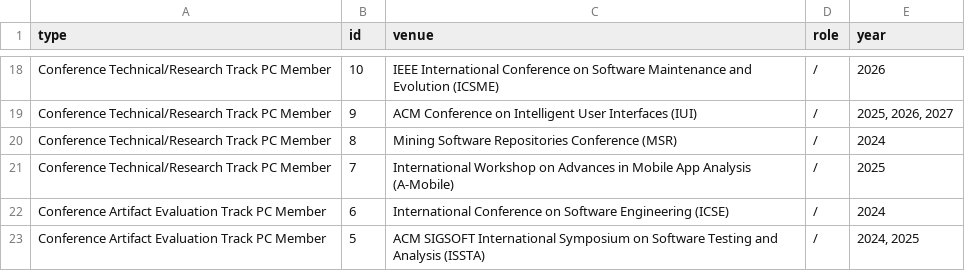
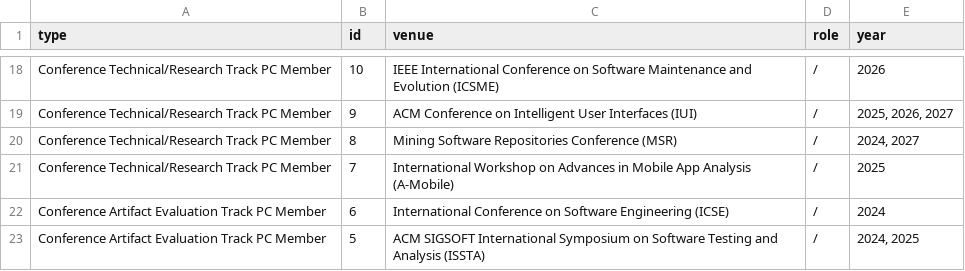
Before and after one commit to yushengcheng/yushengcheng.github.io, a CSV file: content/service.csv, drawn as a sheet; only a part is shown, gaps mark what is left out.

```diff
--- a/content/service.csv
+++ b/content/service.csv
@@ -19,3 +19,3 @@ Conference Technical/Research Track PC Member,10,IEEE International Conference o
 Conference Technical/Research Track PC Member,9,ACM Conference on Intelligent User Interfaces (IUI),/,"2025, 2026, 2027"
-Conference Technical/Research Track PC Member,8,Mining Software Repositories Conference (MSR),/,2024
+Conference Technical/Research Track PC Member,8,Mining Software Repositories Conference (MSR),/,"2024, 2027"
 Conference Technical/Research Track PC Member,7,International Workshop on Advances in Mobile App Analysis (A-Mobile),/,2025
```
Also changed, not shown: content/funding.csv, content/paper.csv.
